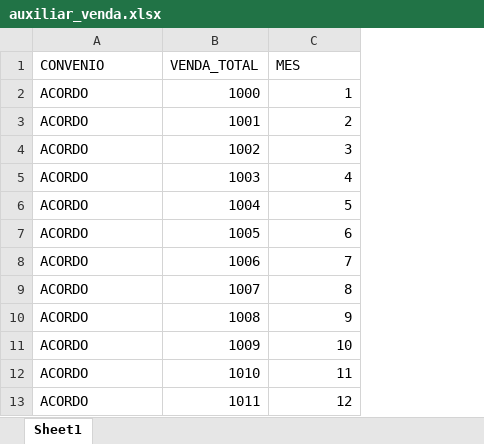
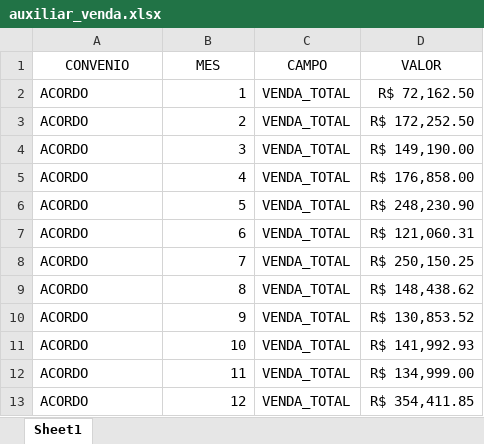
Before and after one commit to Ricardo-Rockenbach/dig_convenios, an Excel workbook: data/auxiliar_venda.xlsx, sheet Sheet1, drawn as a sheet; values as stored, in another font and other column widths than the file's, no borders; removed rows and columns are numbered as before the commit, all else as after; the diff names each change by its address in the sheet, - before the commit and + after, or states it on an @@ line.

```diff
--- a/data/auxiliar_venda.xlsx (sheet Sheet1)
+++ b/data/auxiliar_venda.xlsx (sheet Sheet1)
-column B (VENDA_TOTAL), rows 2-13: 1000 | 1001 | 1002 | 1003 | 1004 | 1005 | 1006 | 1007 | 1008 | 1009 | 1010 | 1011
+column C (CAMPO), rows 2-13: all VENDA_TOTAL
+column D (VALOR), rows 2-13: R$ 72,162.50 | R$ 172,252.50 | R$ 149,190.00 | R$ 176,858.00 | R$ 248,230.90 | R$ 121,060.31 | R$ 250,150.25 | R$ 148,438.62 | R$ 130,853.52 | R$ 141,992.93 | R$ 134,999.00 | R$ 354,411.85
-A1 alignment: left
+A1 alignment: center
-B1 alignment: left
+B1 alignment: center
```
Also changed, not shown: data/Custo Receita 2025 Int.xlsx, data/auditoria/ACORDO JUDICIAL.xlsx, 21 other files.
